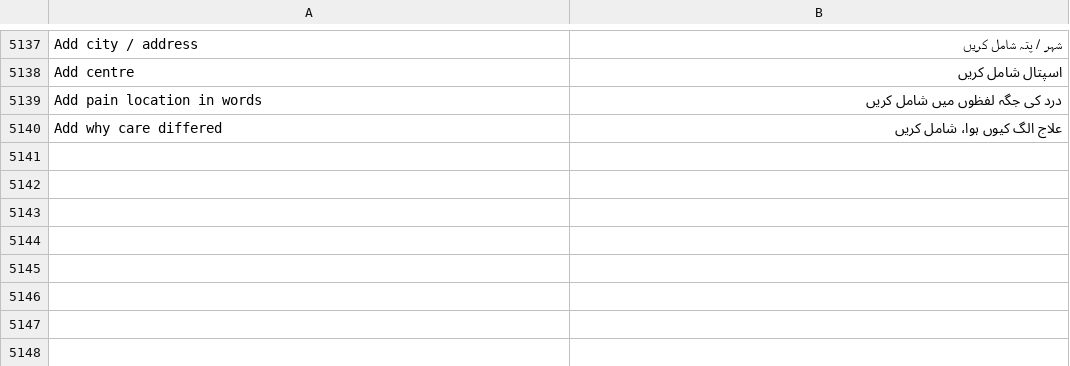
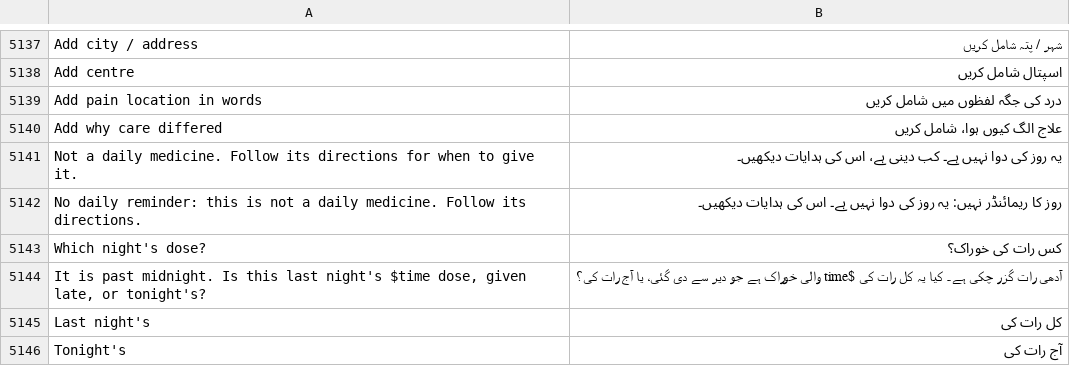
Before and after one commit to basithladdu/healthathon, a TSV file: android/app/src/main/resources/i18n/ur.tsv, drawn as a sheet; only a part is shown, gaps mark what is left out; the diff names each change by its address in the sheet, - before the commit and + after, or states it on an @@ line.

```diff
--- a/android/app/src/main/resources/i18n/ur.tsv
+++ b/android/app/src/main/resources/i18n/ur.tsv
+row 5141: Not a daily medicine. Follow its directions for when to give it. | یہ روز کی دوا نہیں ہے۔ کب دینی ہے، اس کی ہدایات دیکھیں۔
+row 5142: No daily reminder: this is not a daily medicine. Follow its directions. | روز کا ریمائنڈر نہیں: یہ روز کی دوا نہیں ہے۔ اس کی ہدایات دیکھیں۔
+row 5143: Which night's dose? | کس رات کی خوراک؟
+row 5144: It is past midnight. Is this last night's $time dose, given late, or tonight's? | آدھی رات گزر چکی ہے۔ کیا یہ کل رات کی $time والی خوراک ہے جو دیر سے دی گئی، یا آج رات کی؟
+row 5145: Last night's | کل رات کی
+row 5146: Tonight's | آج رات کی
```
Also changed, not shown: android/app/src/main/resources/i18n/kn.tsv, android/app/src/main/resources/i18n/te.tsv, 8 other files.
